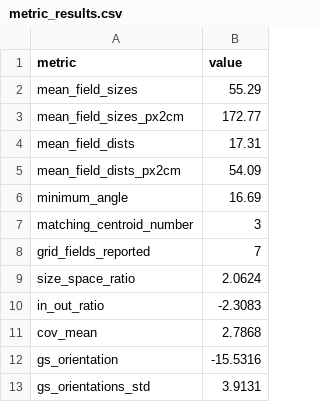
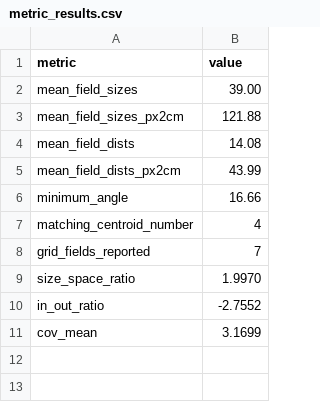
Before and after one commit to Hippocampome-Org/gridcell_metrics, a CSV file: src/metric_results.csv, drawn as a sheet.

Commit message:
version 1.0.2 This version adds the ability to import data for smooth_rate_map that is a binary spikes file from CARLsim.

```diff
--- a/src/metric_results.csv
+++ b/src/metric_results.csv
@@ -1,13 +1,11 @@
 metric,value
-mean_field_sizes,55.29
-mean_field_sizes_px2cm,172.77
-mean_field_dists,17.31
-mean_field_dists_px2cm,54.09
-minimum_angle,16.69
-matching_centroid_number,3
+mean_field_sizes,39.00
+mean_field_sizes_px2cm,121.88
+mean_field_dists,14.08
+mean_field_dists_px2cm,43.99
+minimum_angle,16.66
+matching_centroid_number,4
 grid_fields_reported,7
-size_space_ratio,2.0624
-in_out_ratio,-2.3083
-cov_mean,2.7868
-gs_orientation,-15.5316
-gs_orientations_std,3.9131
+size_space_ratio,1.9970
+in_out_ratio,-2.7552
+cov_mean,3.1699
```
Also changed, not shown: 16 other files.
